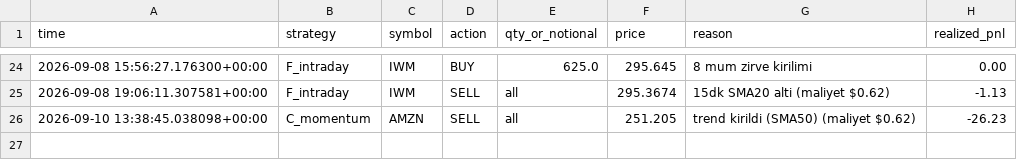
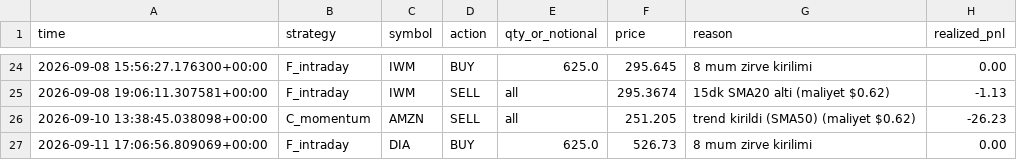
Before and after one commit to Mehmet-ai340/trading-bot, a CSV file: trades.csv, drawn as a sheet; only a part is shown, gaps mark what is left out; the diff names each change by its address in the sheet, - before the commit and + after, or states it on an @@ line.

```diff
--- a/trades.csv
+++ b/trades.csv
+row 27: 2026-09-11 17:06:56.809069+00:00 | F_intraday | DIA | BUY | 625.0 | 526.73 | 8 mum zirve kirilimi | 0.00
```
Also changed, not shown: 3 other files.
